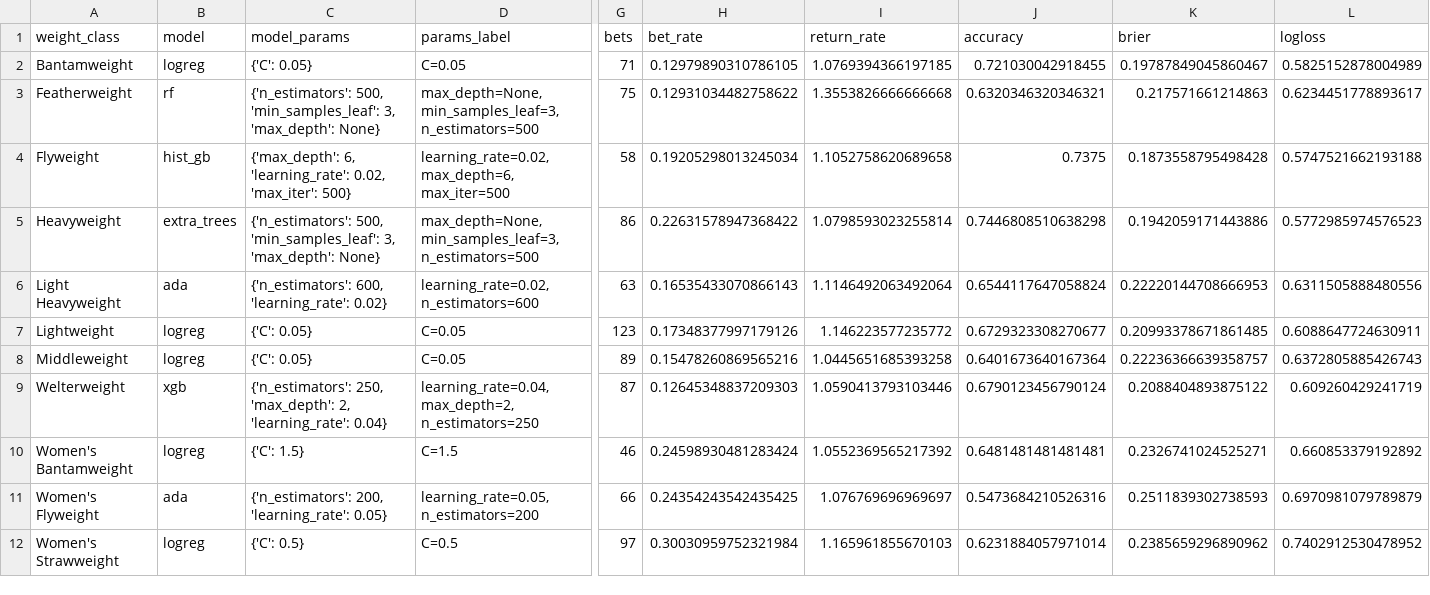
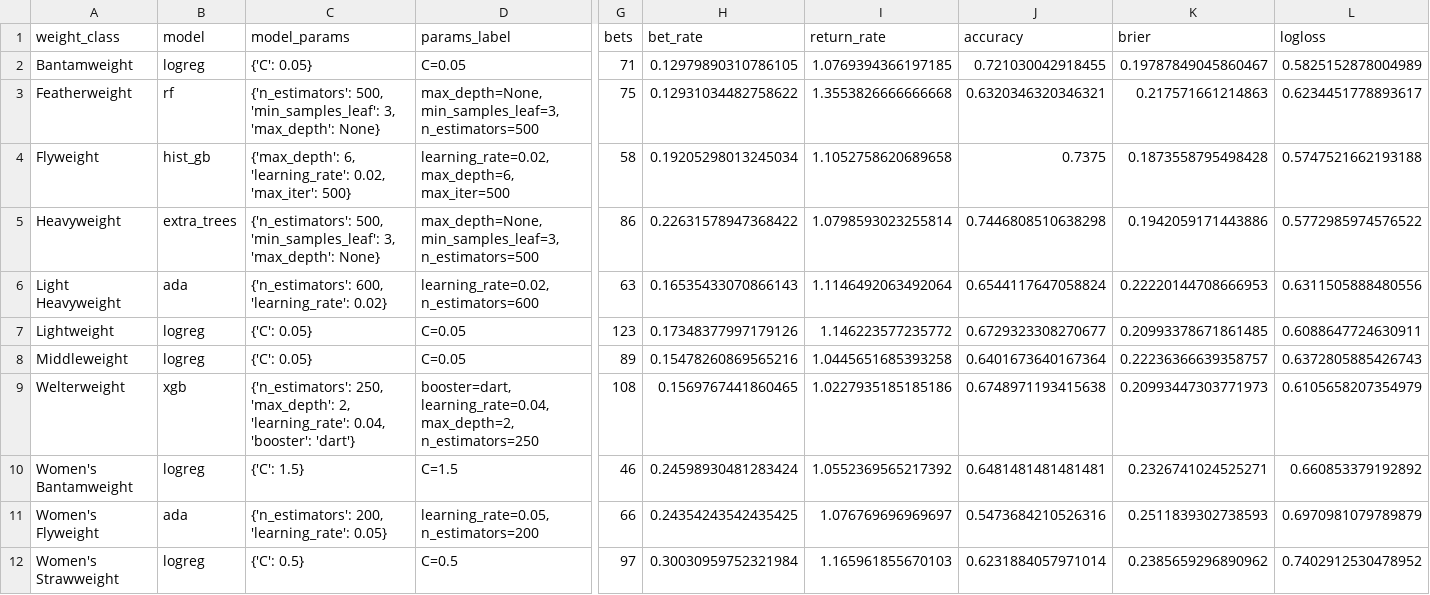
Before and after one commit to anthonyysz/Fight-Result-Predictor, a CSV file: models/final_summary.csv, drawn as a sheet; only a part is shown, gaps mark what is left out; the diff names each change by its address in the sheet, - before the commit and + after, or states it on an @@ line.

Commit message:
Added our global fallback model

```diff
--- a/models/final_summary.csv
+++ b/models/final_summary.csv
-L5 (logloss): 0.5772985974576523
+L5 (logloss): 0.5772985974576522
-C9 (model_params): …2, 'learning_rate': 0.04}
+C9 (model_params): …2, 'learning_rate': 0.04, 'booster': 'dart'}
-D9 (params_label): learning_rate=0.04, max_depth=2,…
+D9 (params_label): booster=dart, learning_rate=0.04, max_depth=2,…
-G9 (bets): 87
+G9 (bets): 108
-H9 (bet_rate): 0.12645348837209303
+H9 (bet_rate): 0.1569767441860465
-I9 (return_rate): 1.0590413793103446
+I9 (return_rate): 1.0227935185185186
-J9 (accuracy): 0.6790123456790124
+J9 (accuracy): 0.6748971193415638
-K9 (brier): 0.2088404893875122
+K9 (brier): 0.20993447303771973
-L9 (logloss): 0.609260429241719
+L9 (logloss): 0.6105658207354979
```
Also changed, not shown: 4 other files.
